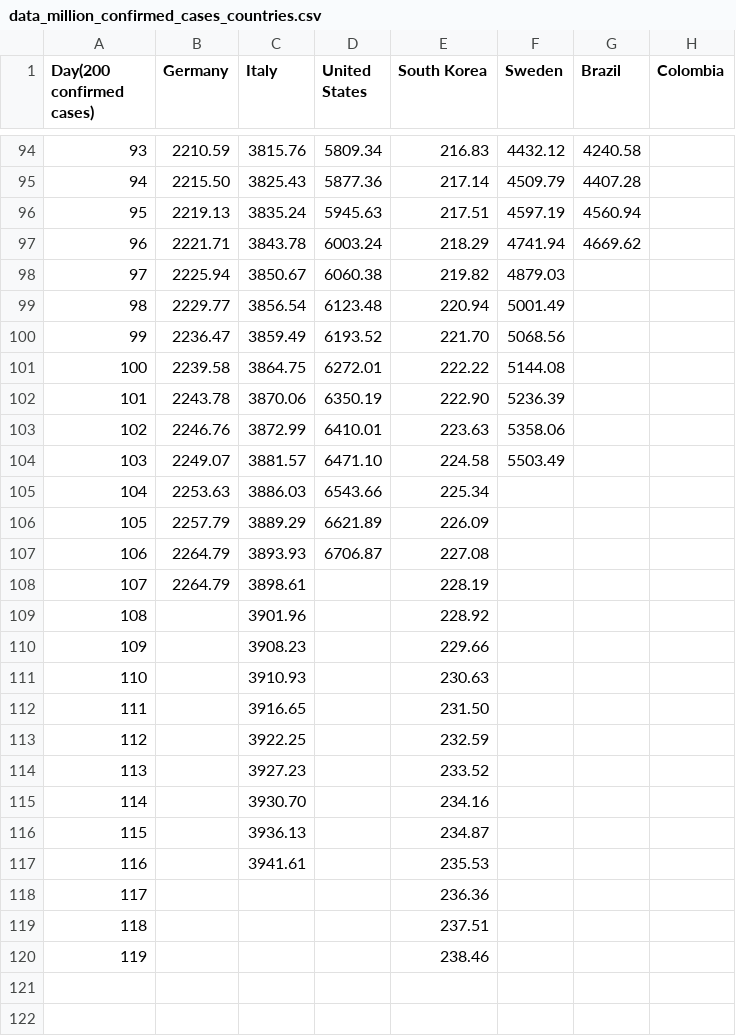
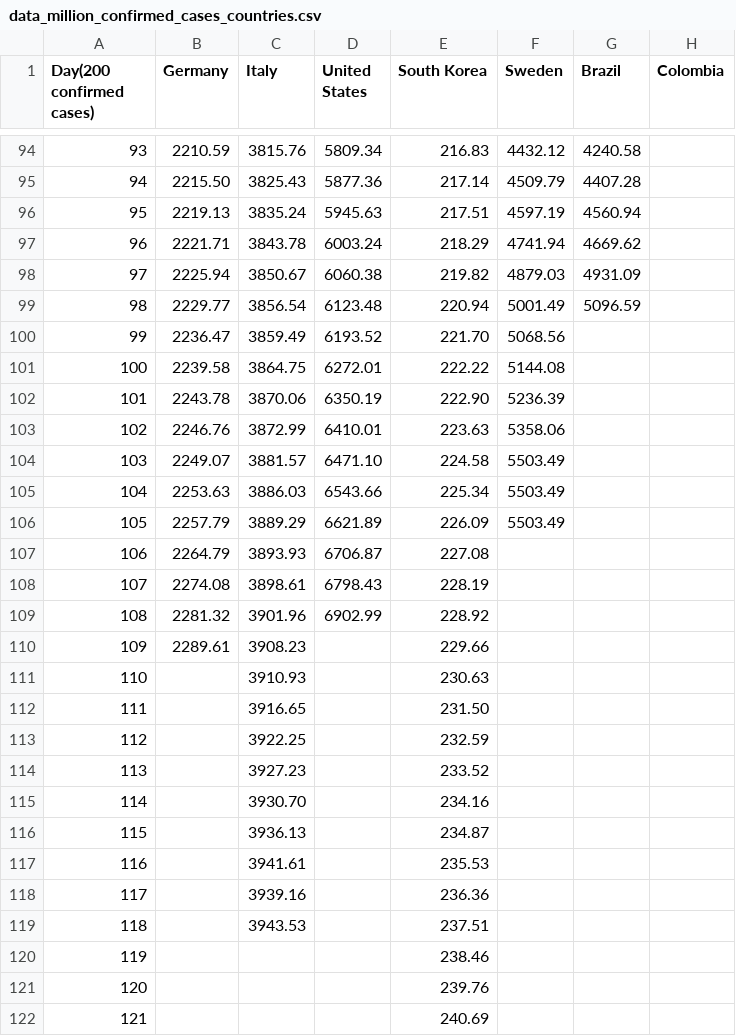
Before and after one commit to ideascol/covid19, a CSV file: data/data_million_confirmed_cases_countries.csv, drawn as a sheet; only a part is shown, gaps mark what is left out.

```diff
--- a/data/data_million_confirmed_cases_countries.csv
+++ b/data/data_million_confirmed_cases_countries.csv
@@ -97,4 +97,4 @@ Day(200 confirmed cases),Germany,Italy,United States,South Korea,Sweden,Brazil,C
 96,2221.71,3843.78,6003.24,218.29,4741.94,4669.62,
-97,2225.94,3850.67,6060.38,219.82,4879.03,,
-98,2229.77,3856.54,6123.48,220.94,5001.49,,
+97,2225.94,3850.67,6060.38,219.82,4879.03,4931.09,
+98,2229.77,3856.54,6123.48,220.94,5001.49,5096.59,
 99,2236.47,3859.49,6193.52,221.70,5068.56,,
@@ -104,8 +104,8 @@ Day(200 confirmed cases),Germany,Italy,United States,South Korea,Sweden,Brazil,C
 103,2249.07,3881.57,6471.10,224.58,5503.49,,
-104,2253.63,3886.03,6543.66,225.34,,,
-105,2257.79,3889.29,6621.89,226.09,,,
+104,2253.63,3886.03,6543.66,225.34,5503.49,,
+105,2257.79,3889.29,6621.89,226.09,5503.49,,
 106,2264.79,3893.93,6706.87,227.08,,,
-107,2264.79,3898.61,,228.19,,,
-108,,3901.96,,228.92,,,
-109,,3908.23,,229.66,,,
+107,2274.08,3898.61,6798.43,228.19,,,
+108,2281.32,3901.96,6902.99,228.92,,,
+109,2289.61,3908.23,,229.66,,,
 110,,3910.93,,230.63,,,
@@ -117,4 +117,6 @@ Day(200 confirmed cases),Germany,Italy,United States,South Korea,Sweden,Brazil,C
 116,,3941.61,,235.53,,,
-117,,,,236.36,,,
-118,,,,237.51,,,
+117,,3939.16,,236.36,,,
+118,,3943.53,,237.51,,,
 119,,,,238.46,,,
+120,,,,239.76,,,
+121,,,,240.69,,,
```
Also changed, not shown: data/data_200day_confirmed_cases_countries.csv, data/data_brazil.csv, 8 other files.
